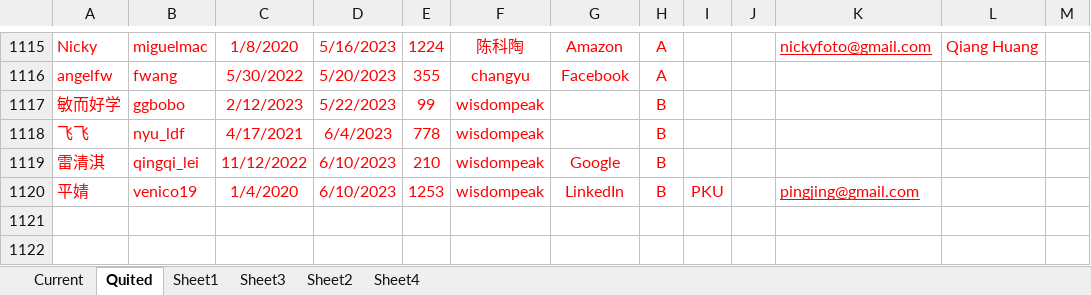
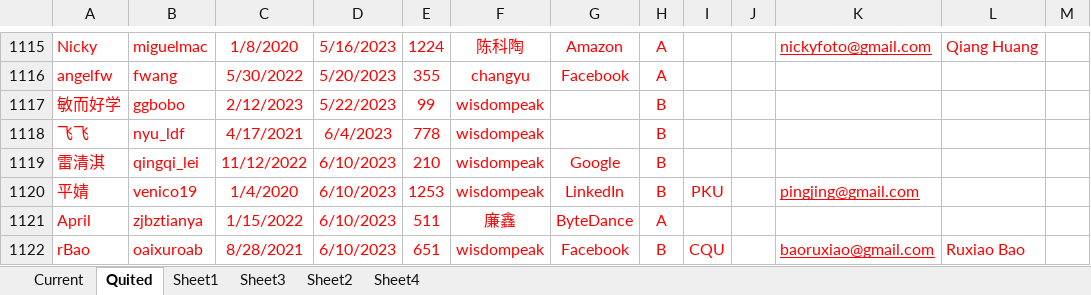
Before and after one commit to wisdompeak/lc-score-board, an Excel workbook: generateEXCEL/Data/Members/GroupRecord.xlsx, sheet Quited, drawn as a sheet; only a part is shown, gaps mark what is left out; values as stored, in another font and other column widths than the file's, no borders; the diff names each change by its address in the sheet, - before the commit and + after, or states it on an @@ line.

```diff
--- a/generateEXCEL/Data/Members/GroupRecord.xlsx (sheet Quited)
+++ b/generateEXCEL/Data/Members/GroupRecord.xlsx (sheet Quited)
+row 1121: April | zjbztianya | 1/15/2022 | 6/10/2023 | 511 | 廉鑫 | ByteDance | A
+row 1122: rBao | oaixuroab | 8/28/2021 | 6/10/2023 | 651 | wisdompeak | Facebook | B | CQU |  | baoruxiao@gmail.com | Ruxiao Bao
```
Also changed, not shown: sheet Current, sheet Sheet3, generateEXCEL/index.xlsx, 19 other files.
